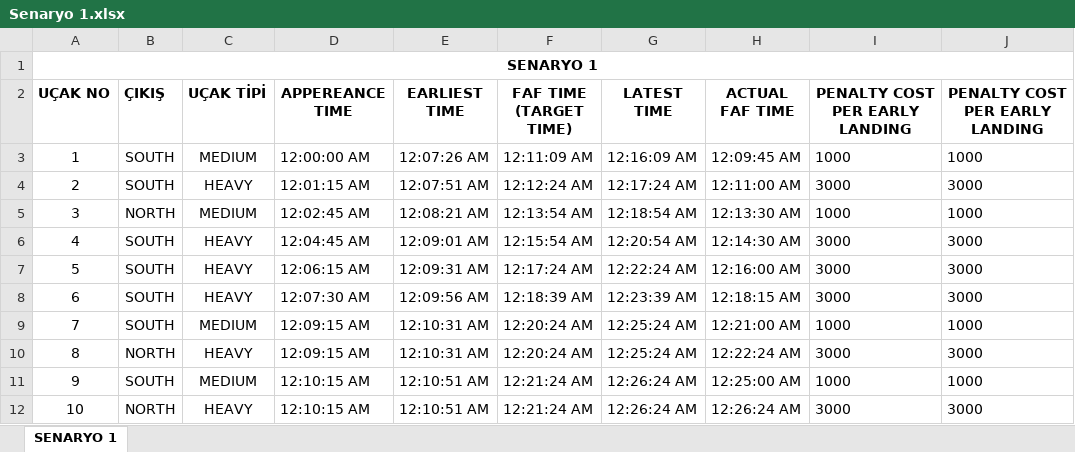
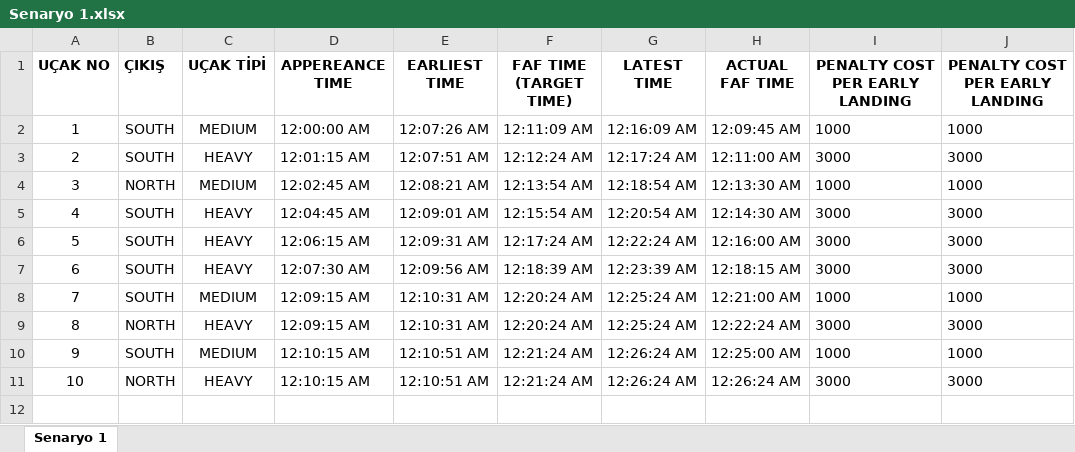
Before and after one commit to acarik/aircraft-landing-sorter, an Excel workbook: Senaryo 1.xlsx, sheet Senaryo 1, drawn as a sheet; values as stored, in another font and other column widths than the file's, no borders; the diff names each change by its address in the sheet, - before the commit and + after, or states it on an @@ line.

```diff
--- a/Senaryo 1.xlsx (sheet Senaryo 1)
+++ b/Senaryo 1.xlsx (sheet Senaryo 1)
-sheet tab: SENARYO 1
+sheet tab: Senaryo 1
-row 1: SENARYO 1
```
Also changed, not shown: 3 other files.
